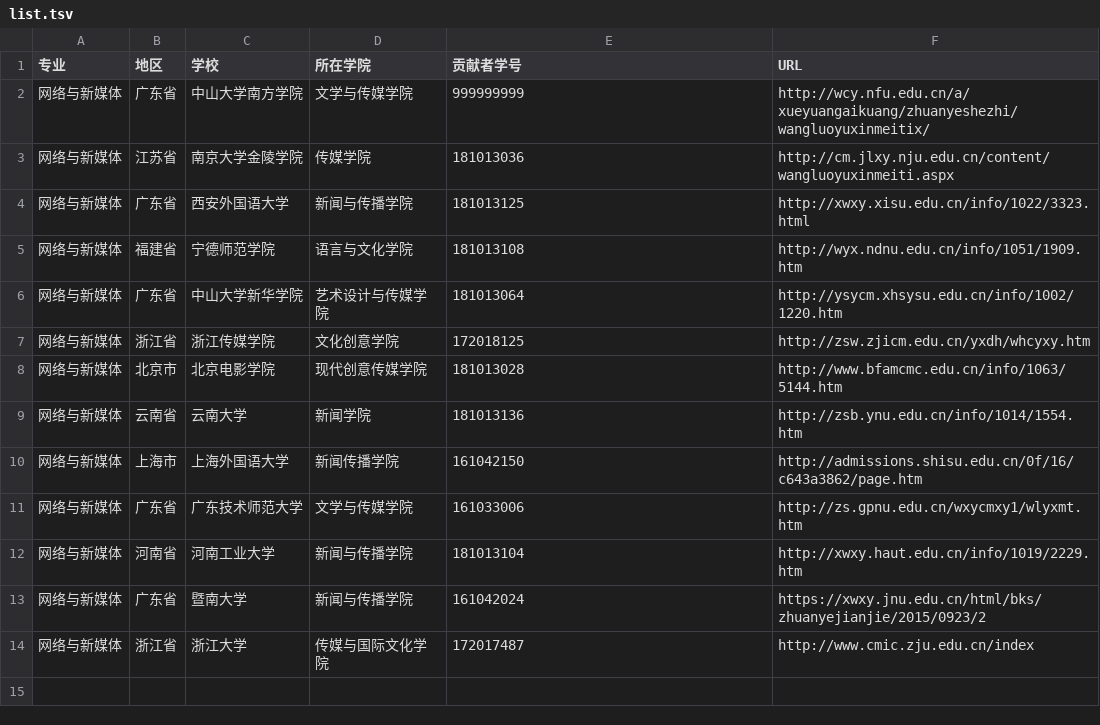
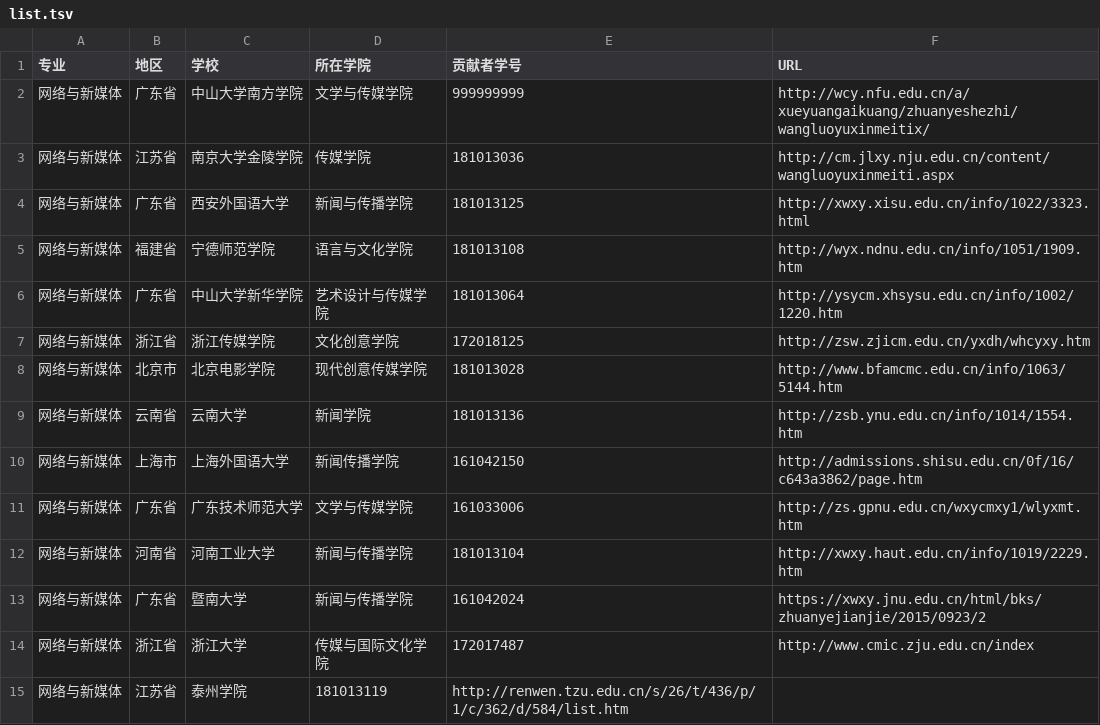
Before and after one commit to hanteng/China_newmedia_undergrad, a TSV file: list.tsv, drawn as a sheet.

Commit message:
请求添加泰州学院网络与新媒体专业，谢谢

```diff
--- a/list.tsv
+++ b/list.tsv
@@ -14 +14,2 @@
 网络与新媒体	浙江省	浙江大学	传媒与国际文化学院	172017487	http://www.cmic.zju.edu.cn/index
+网络与新媒体	江苏省	泰州学院	181013119	http://renwen.tzu.edu.cn/s/26/t/436/p/1/c/362/d/584/list.htm
```
